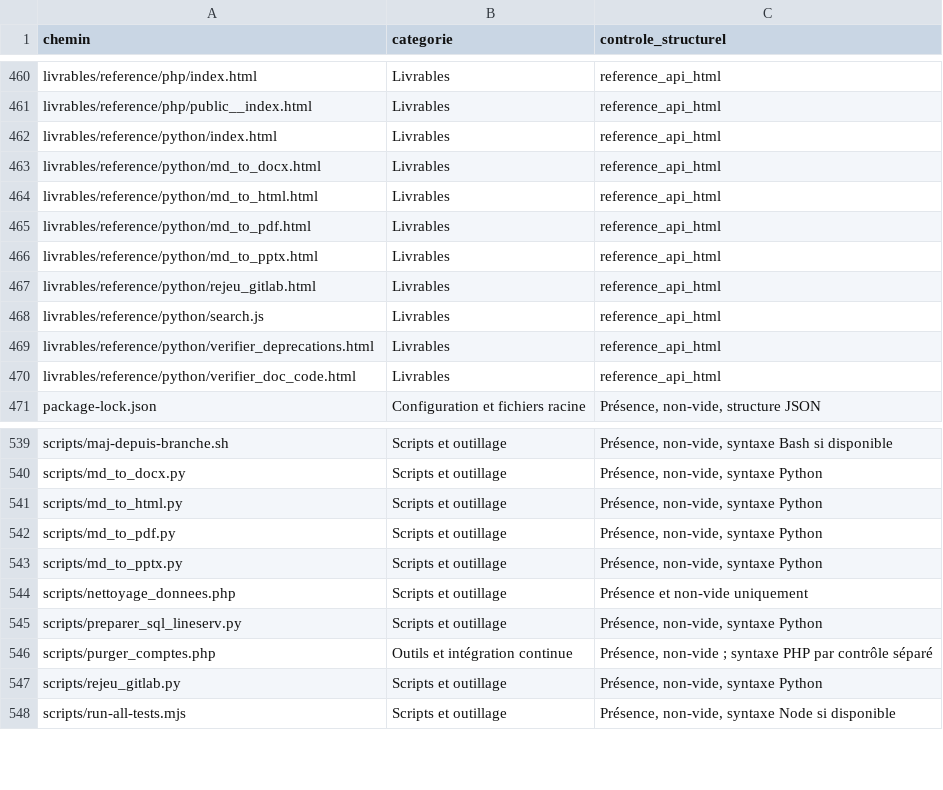
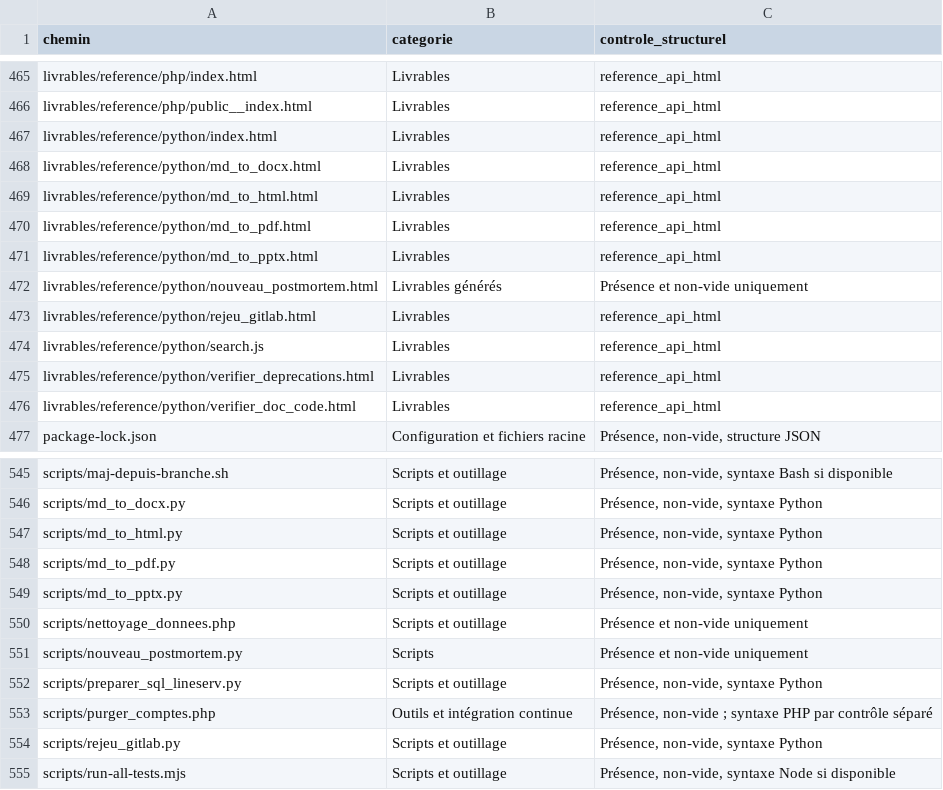
Before and after one commit to jojo8356/SAE-302, a CSV file: docs/17-inventaire-projet.csv, drawn as a sheet; only a part is shown, gaps mark what is left out; the diff covers the shown part only; the diff names each change by its address in the sheet, - before the commit and + after, or states it on an @@ line.

Commit message:
docs(exploitation): compléter postmortem blameless (5 pourquoi, SMART, checklists, CLI et workflow)
Co-authored-by: arena-agent <297053741+arena-agent@users.noreply.github.com>

```diff
--- a/docs/17-inventaire-projet.csv
+++ b/docs/17-inventaire-projet.csv
+row 472: livrables/reference/python/nouveau_postmortem.html | Livrables générés | Présence et non-vide uniquement
+row 551: scripts/nouveau_postmortem.py | Scripts | Présence et non-vide uniquement
```
Also changed, not shown: 5 added rows elsewhere in this file, 38 other files.
